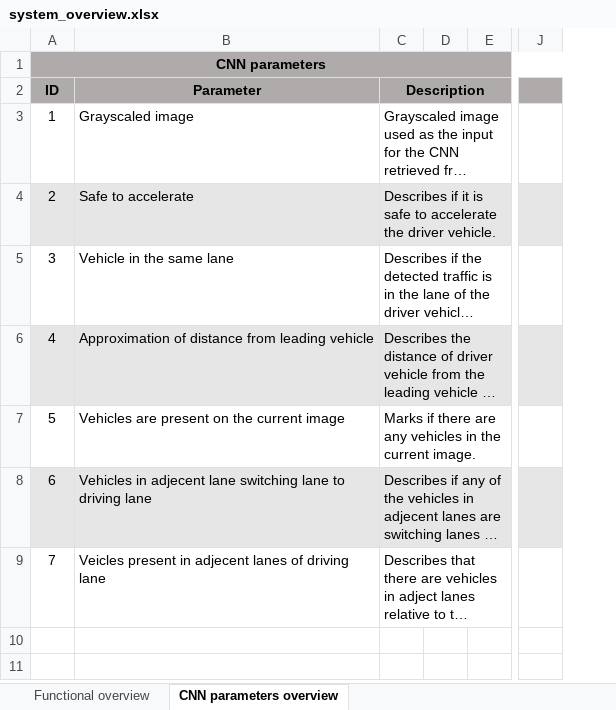
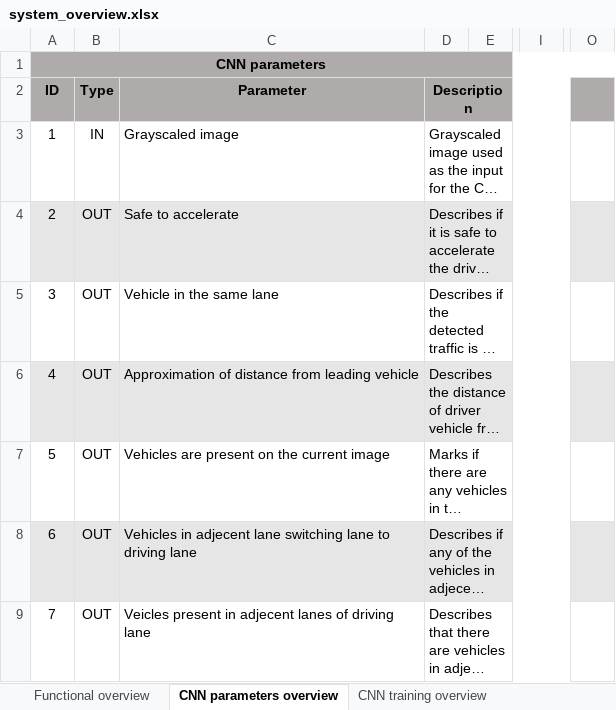
Before and after one commit to AleksaArsic/ADAS-ML-DistanceKeeping, an Excel workbook: doc/system_overview.xlsx, sheet CNN parameters overview, drawn as a sheet; only a part is shown, gaps mark what is left out; long unchanged cells end in …; values as stored, in another font and other column widths than the file's, no borders; removed rows and columns are numbered as before the commit, all else as after; the diff names each change by its address in the sheet, - before the commit and + after, or states it on an @@ line.

Commit message:
system_overview.xlsx revision.

```diff
--- a/doc/system_overview.xlsx (sheet CNN parameters overview)
+++ b/doc/system_overview.xlsx (sheet CNN parameters overview)
+sheet tab: CNN training overview
+column B (Type), rows 3-9: IN | OUT | OUT | OUT | OUT | OUT | OUT
-column D, empty
+column I, empty
-column J, empty
+column O, empty
```
Also changed, not shown: sheet Functional overview.
